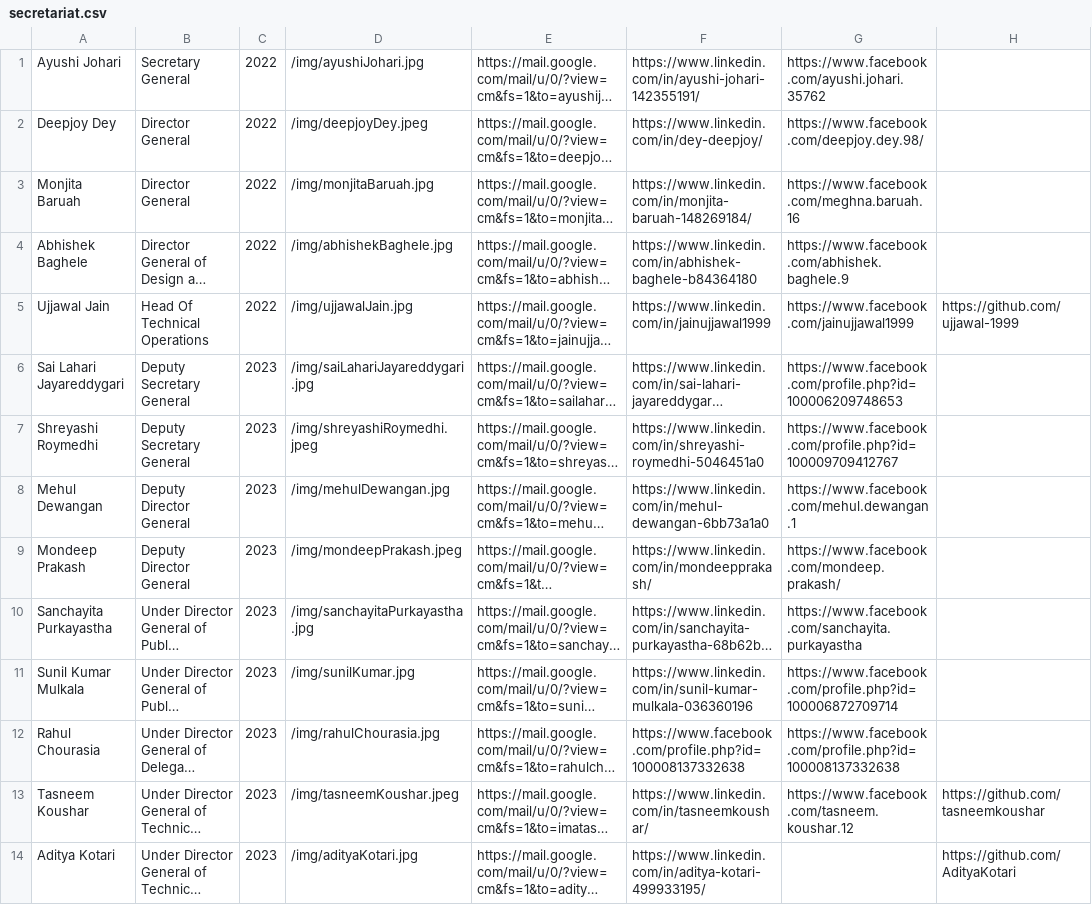
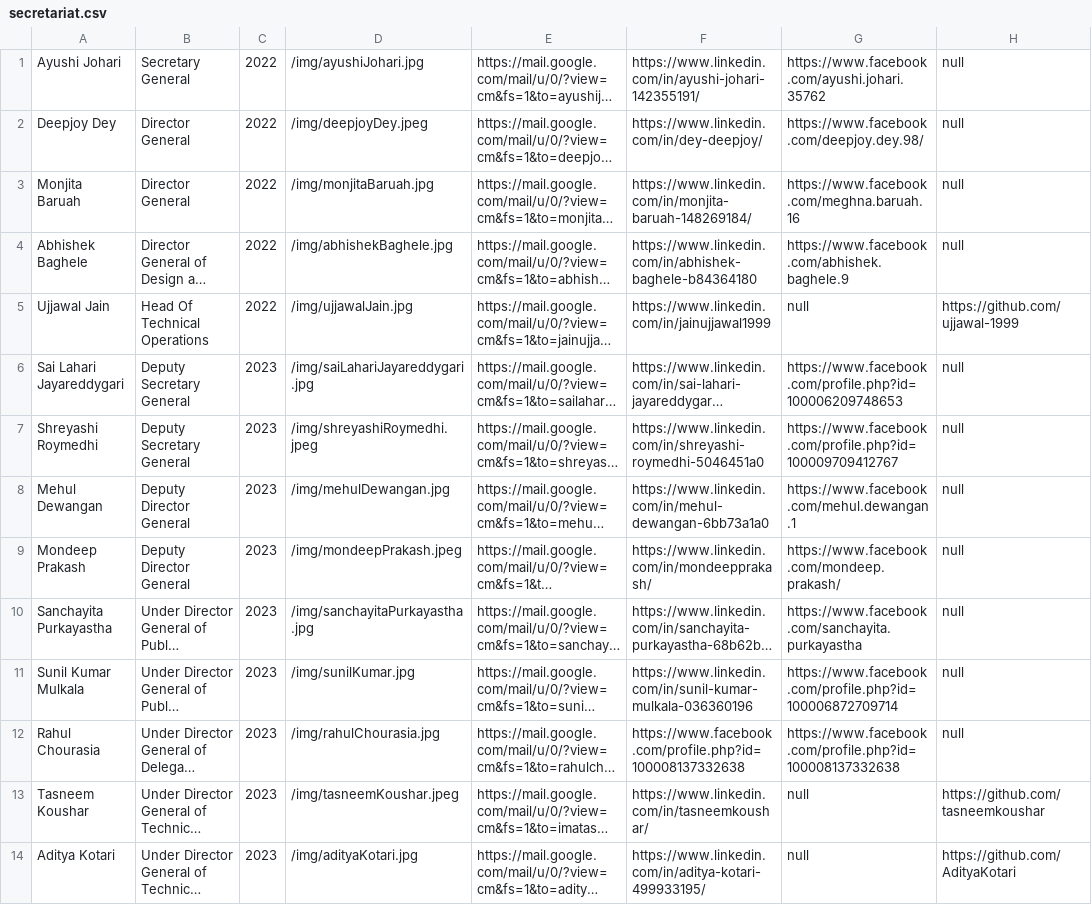
Before and after one commit to nitsmun/nitsmun2021-22, a CSV file: public/secretariat.csv, drawn as a sheet; long unchanged cells end in …; the diff names each change by its address in the sheet, - before the commit and + after, or states it on an @@ line.

```diff
--- a/public/secretariat.csv
+++ b/public/secretariat.csv
-H1:H4: (empty)
+H1:H4: null
-G5: https://www.facebook.com/jainujjawal1999
+G5: null
-H6:H12: (empty)
+H6:H12: null
-G13: https://www.facebook.com/tasneem.koushar.12
+G13: null
-G14: (empty)
+G14: null
```
Also changed, not shown: public/designTeam.csv, public/publicRelationsTeam.csv, 3 other files.
